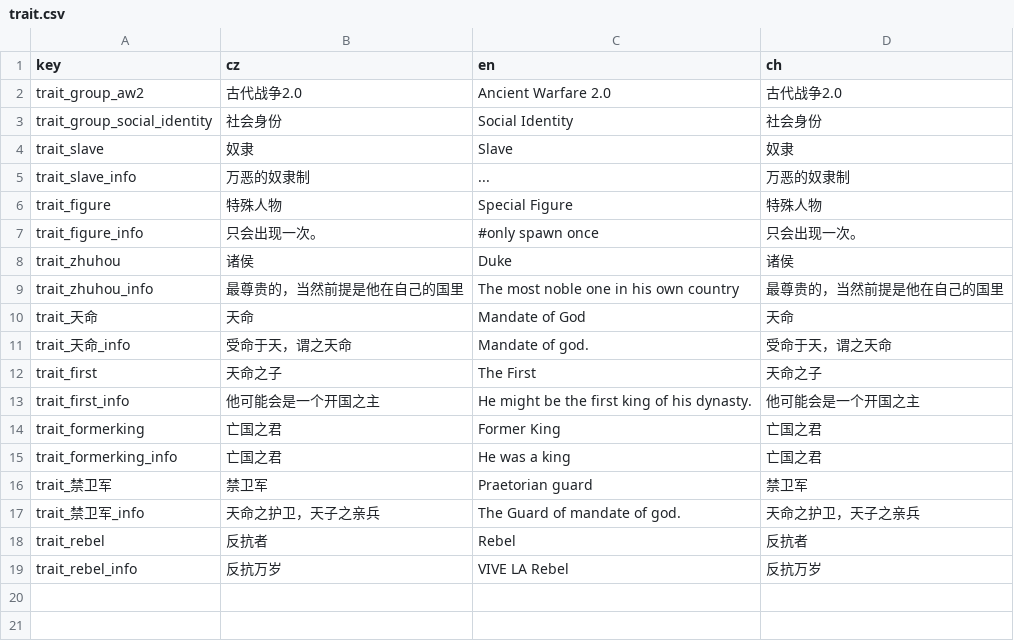
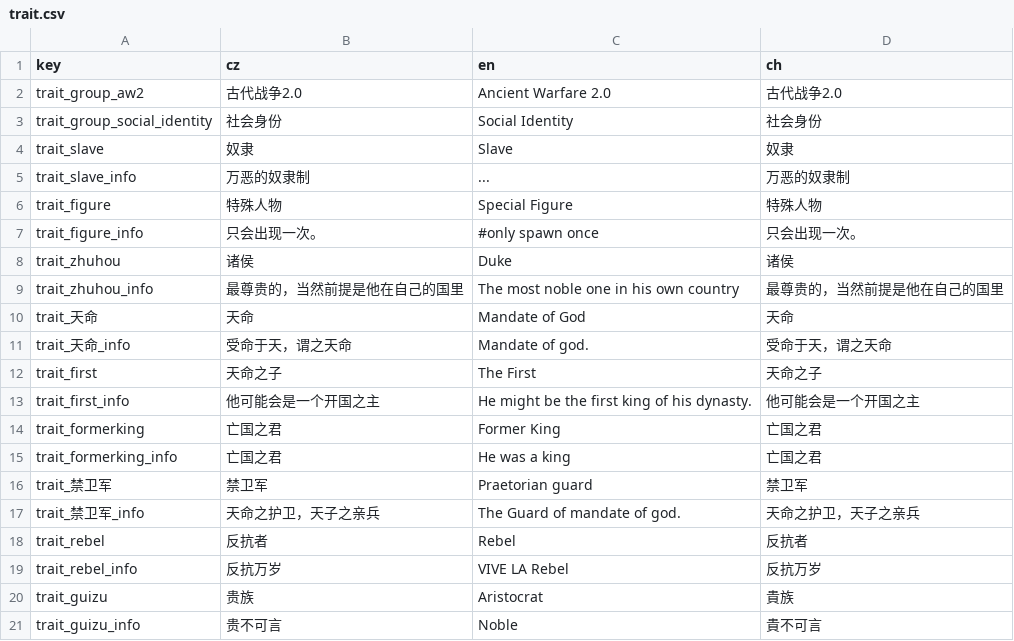
Before and after one commit to goatdie/AncientWarfare2.0, a CSV file: Locales/trait.csv, drawn as a sheet.

```diff
--- a/Locales/trait.csv
+++ b/Locales/trait.csv
@@ -19 +19,3 @@ trait_rebel,反抗者,Rebel,反抗者
 trait_rebel_info,反抗万岁,VIVE LA Rebel,反抗万岁
+trait_guizu,贵族,Aristocrat,貴族
+trait_guizu_info,贵不可言,Noble,貴不可言
```
Also changed, not shown: Locales/policy.csv, Locales/policy_state.csv, 9 other files.
